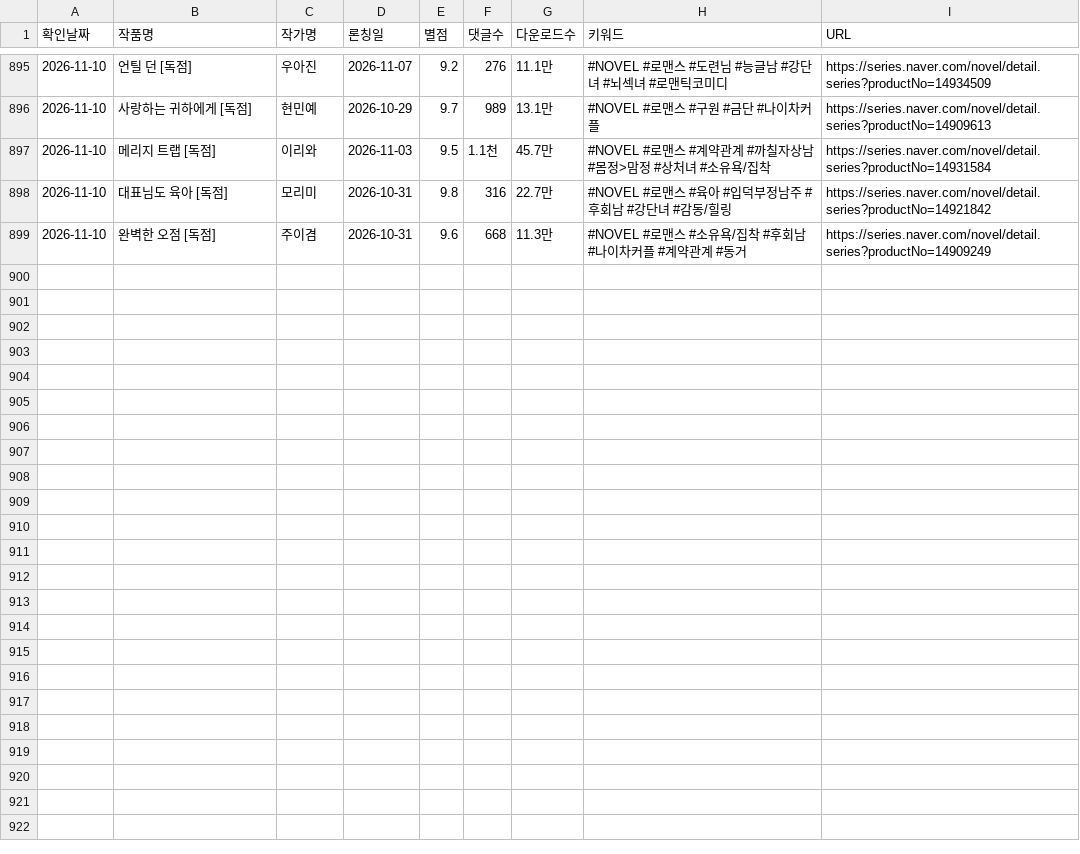
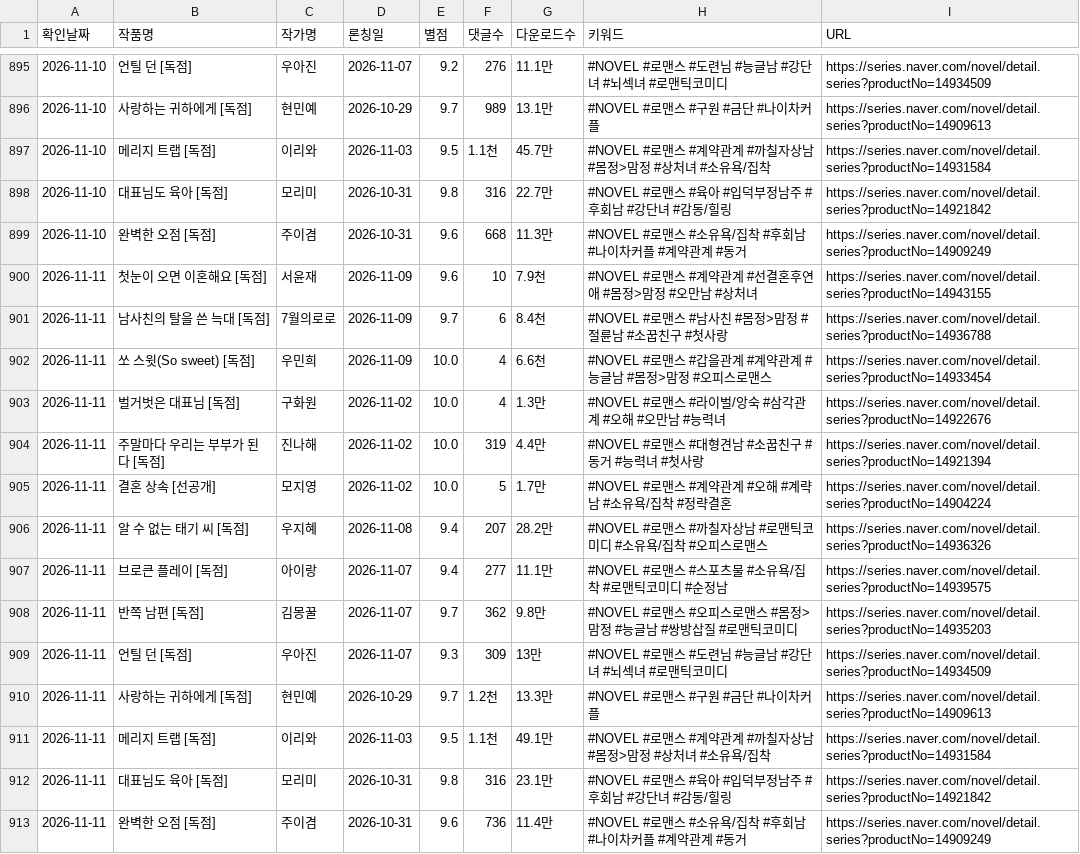
Before and after one commit to sosothth731/webnovel-ranking, a CSV file: output/naver_dailyfree_romance_new.csv, drawn as a sheet; only a part is shown, gaps mark what is left out.

```diff
--- a/output/naver_dailyfree_romance_new.csv
+++ b/output/naver_dailyfree_romance_new.csv
@@ -899 +899,15 @@
 2026-11-10,완벽한 오점 [독점],주이겸,2026-10-31,9.6,668,11.3만,#NOVEL #로맨스 #소유욕/집착 #후회남 #나이차커플 #계약관계 #동거,https://series.naver.com/novel/detail.series?productNo=14909249
+2026-11-11,첫눈이 오면 이혼해요 [독점],서윤재,2026-11-09,9.6,10,7.9천,#NOVEL #로맨스 #계약관계 #선결혼후연애 #몸정>맘정 #오만남 #상처녀,https://series.naver.com/novel/detail.series?productNo=14943155
+2026-11-11,남사친의 탈을 쓴 늑대 [독점],7월의로로,2026-11-09,9.7,6,8.4천,#NOVEL #로맨스 #남사친 #몸정>맘정 #절륜남 #소꿉친구 #첫사랑,https://series.naver.com/novel/detail.series?productNo=14936788
+2026-11-11,쏘 스윗(So sweet) [독점],우민희,2026-11-09,10.0,4,6.6천,#NOVEL #로맨스 #갑을관계 #계약관계 #능글남 #몸정>맘정 #오피스로맨스,https://series.naver.com/novel/detail.series?productNo=14933454
+2026-11-11,벌거벗은 대표님 [독점],구화원,2026-11-02,10.0,4,1.3만,#NOVEL #로맨스 #라이벌/앙숙 #삼각관계 #오해 #오만남 #능력녀,https://series.naver.com/novel/detail.series?productNo=14922676
+2026-11-11,주말마다 우리는 부부가 된다 [독점],진나해,2026-11-02,10.0,319,4.4만,#NOVEL #로맨스 #대형견남 #소꿉친구 #동거 #능력녀 #첫사랑,https://series.naver.com/novel/detail.series?productNo=14921394
+2026-11-11,결혼 상속 [선공개],모지영,2026-11-02,10.0,5,1.7만,#NOVEL #로맨스 #계약관계 #오해 #계략남 #소유욕/집착 #정략결혼,https://series.naver.com/novel/detail.series?productNo=14904224
+2026-11-11,알 수 없는 태기 씨 [독점],우지혜,2026-11-08,9.4,207,28.2만,#NOVEL #로맨스 #까칠자상남 #로맨틱코미디 #소유욕/집착 #오피스로맨스,https://series.naver.com/novel/detail.series?productNo=14936326
+2026-11-11,브로큰 플레이 [독점],아이랑,2026-11-07,9.4,277,11.1만,#NOVEL #로맨스 #스포츠물 #소유욕/집착 #로맨틱코미디 #순정남,https://series.naver.com/novel/detail.series?productNo=14939575
+2026-11-11,반쪽 남편 [독점],김몽꿀,2026-11-07,9.7,362,9.8만,#NOVEL #로맨스 #오피스로맨스 #몸정>맘정 #능글남 #쌍방삽질 #로맨틱코미디,https://series.naver.com/novel/detail.series?productNo=14935203
+2026-11-11,언틸 던 [독점],우아진,2026-11-07,9.3,309,13만,#NOVEL #로맨스 #도련님 #능글남 #강단녀 #뇌섹녀 #로맨틱코미디,https://series.naver.com/novel/detail.series?productNo=14934509
+2026-11-11,사랑하는 귀하에게 [독점],현민예,2026-10-29,9.7,1.2천,13.3만,#NOVEL #로맨스 #구원 #금단 #나이차커플,https://series.naver.com/novel/detail.series?productNo=14909613
+2026-11-11,메리지 트랩 [독점],이리와,2026-11-03,9.5,1.1천,49.1만,#NOVEL #로맨스 #계약관계 #까칠자상남 #몸정>맘정 #상처녀 #소유욕/집착,https://series.naver.com/novel/detail.series?productNo=14931584
+2026-11-11,대표님도 육아 [독점],모리미,2026-10-31,9.8,316,23.1만,#NOVEL #로맨스 #육아 #입덕부정남주 #후회남 #강단녀 #감동/힐링,https://series.naver.com/novel/detail.series?productNo=14921842
+2026-11-11,완벽한 오점 [독점],주이겸,2026-10-31,9.6,736,11.4만,#NOVEL #로맨스 #소유욕/집착 #후회남 #나이차커플 #계약관계 #동거,https://series.naver.com/novel/detail.series?productNo=14909249
```
Also changed, not shown: 3 other files.
